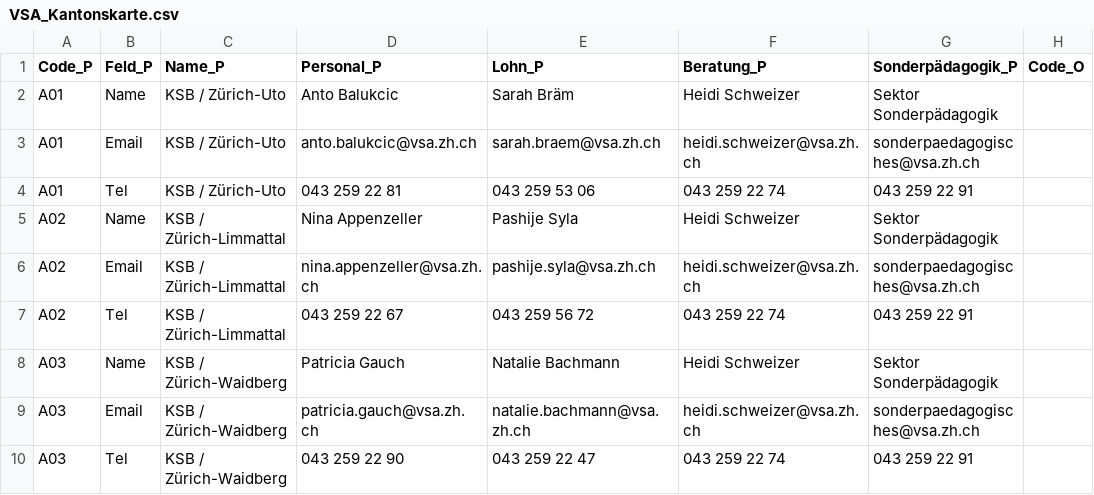
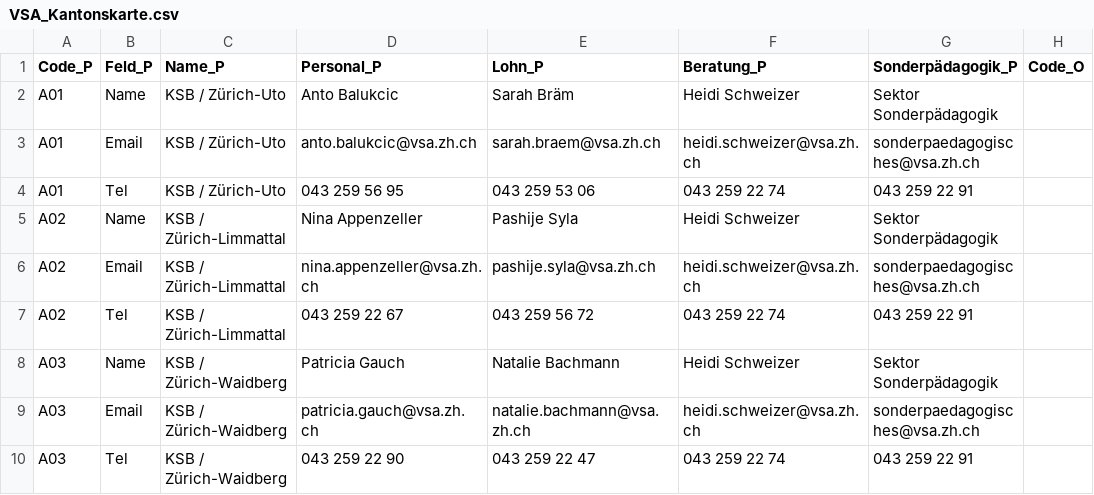
Before and after one commit to statistikZH/Visualisierung_VSAKarte, a CSV file: Data/VSA_Kantonskarte.csv, drawn as a sheet; only a part is shown; the diff names each change by its address in the sheet, - before the commit and + after, or states it on an @@ line.

Commit message:
Update VSA_Kantonskarte.csv

```diff
--- a/Data/VSA_Kantonskarte.csv
+++ b/Data/VSA_Kantonskarte.csv
-D4 (Personal_P): 043 259 22 81
+D4 (Personal_P): 043 259 56 95
```
